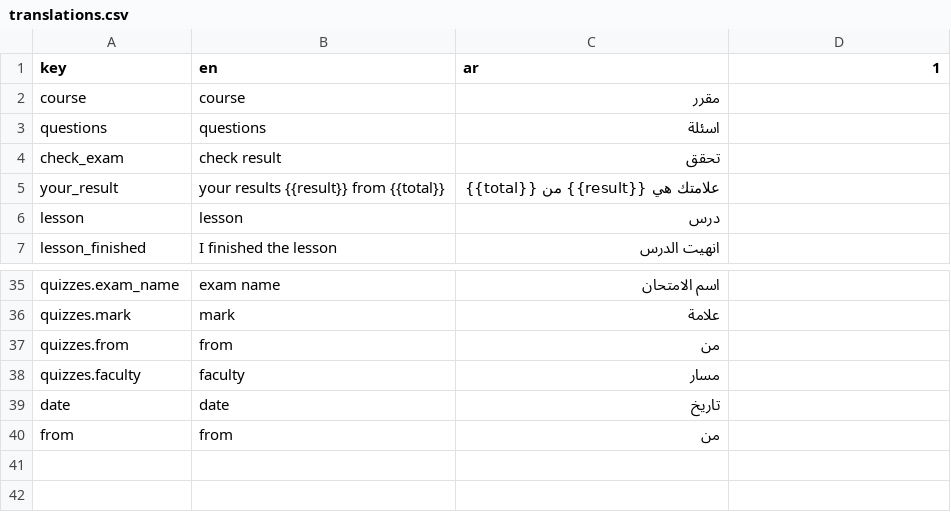
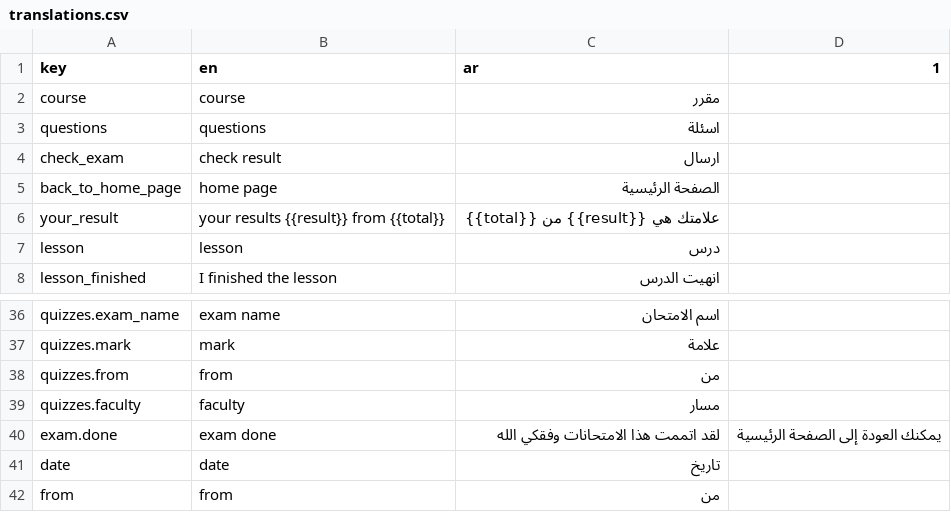
Before and after one commit to hkashlan/manazel-alabrar-fe, a CSV file: translations/translations.csv, drawn as a sheet; only a part is shown, gaps mark what is left out.

```diff
--- a/translations/translations.csv
+++ b/translations/translations.csv
@@ -3,3 +3,4 @@ course,course,مقرر
 questions,questions,اسئلة
-check_exam,check result,تحقق
+check_exam,check result,ارسال
+back_to_home_page,home page,الصفحة الرئيسية
 your_result,your results {{result}} from {{total}},علامتك هي {{result}} من {{total}}
@@ -38,2 +39,3 @@ quizzes.from,from,من
 quizzes.faculty,faculty,مسار
+exam.done,exam done,لقد اتممت هذا الامتحانات وفقكي الله, يمكنك العودة إلى الصفحة الرئيسية
 date,date,تاريخ
```
Also changed, not shown: 5 other files.
